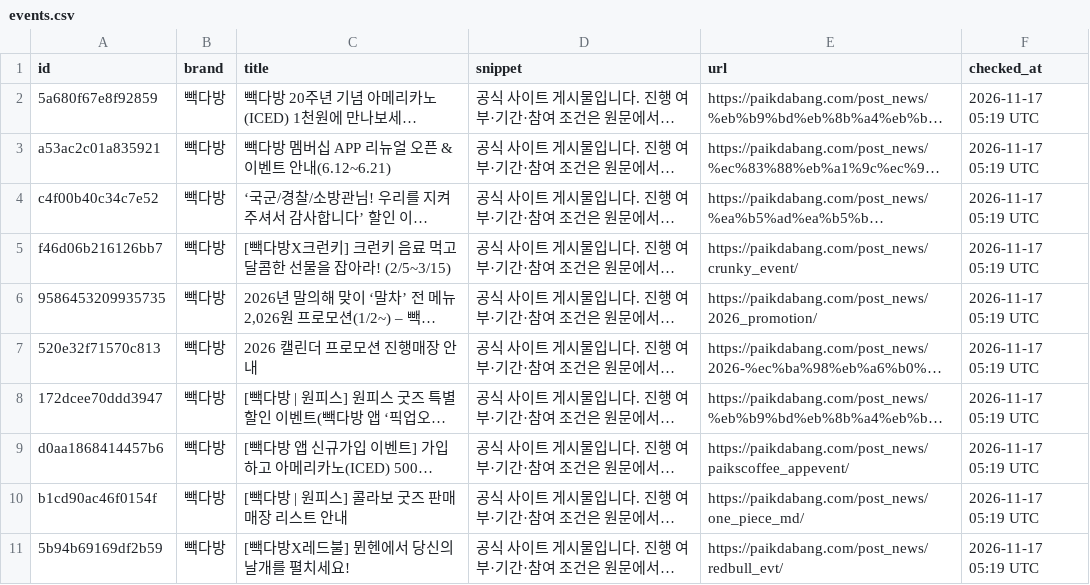
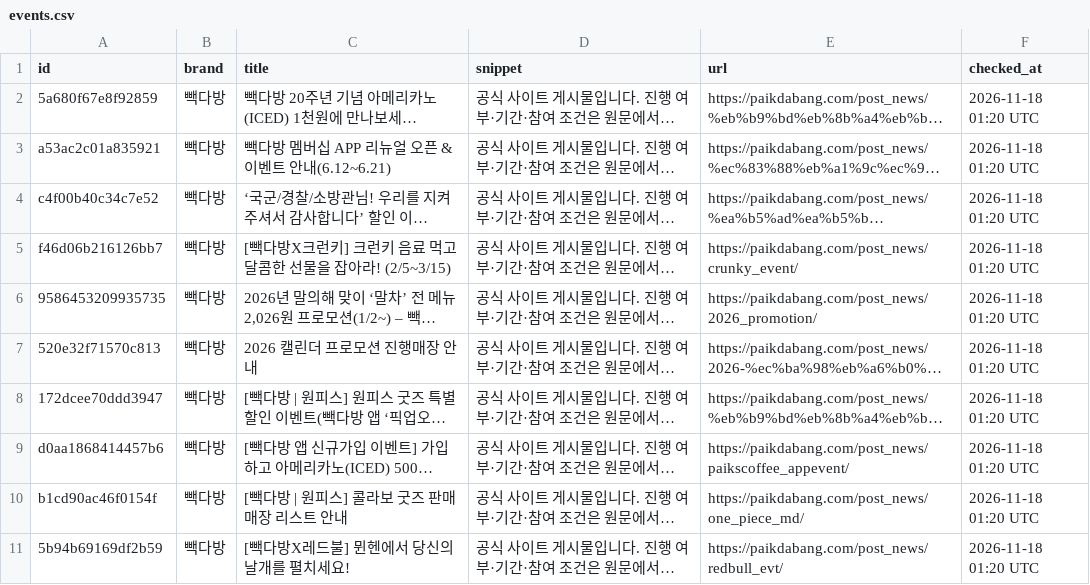
Before and after one commit to bobin061109-coder/coffee-compare, a CSV file: data/events.csv, drawn as a sheet; long unchanged cells end in …; the diff names each change by its address in the sheet, - before the commit and + after, or states it on an @@ line.

```diff
--- a/data/events.csv
+++ b/data/events.csv
-F2:F11 (checked_at): 2026-11-17 05:19 UTC
+F2:F11 (checked_at): 2026-11-18 01:20 UTC
```
